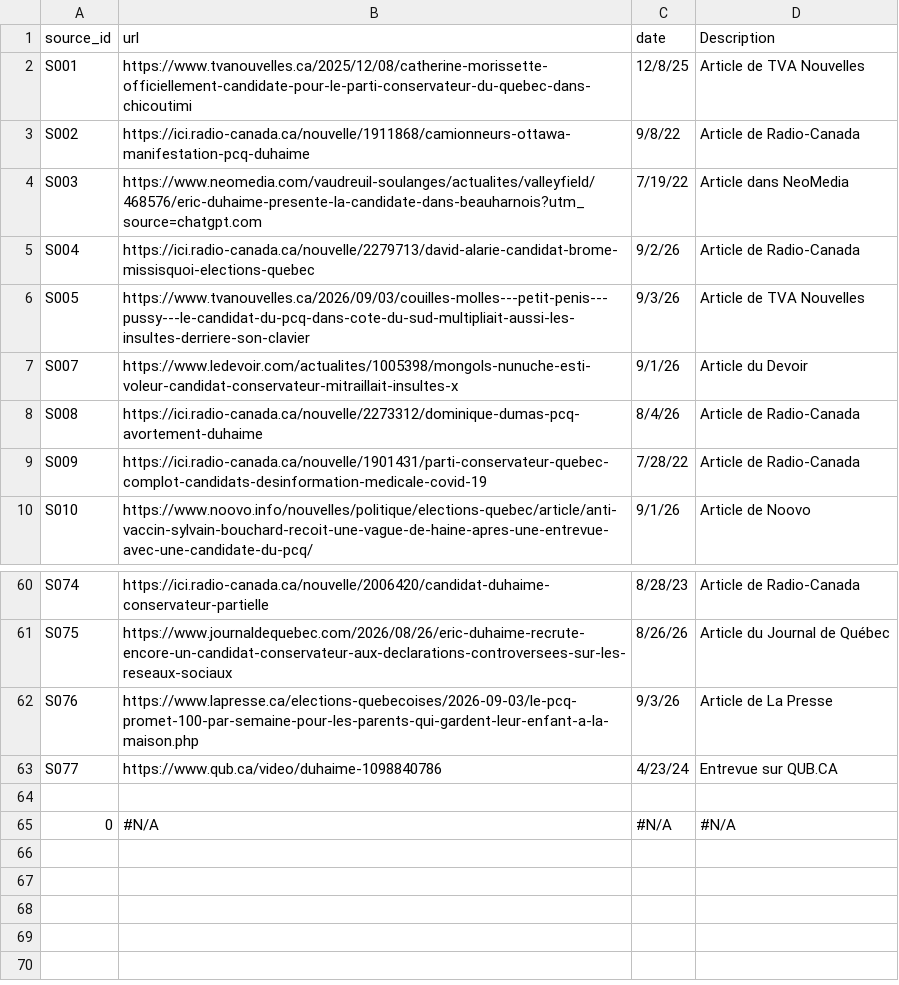
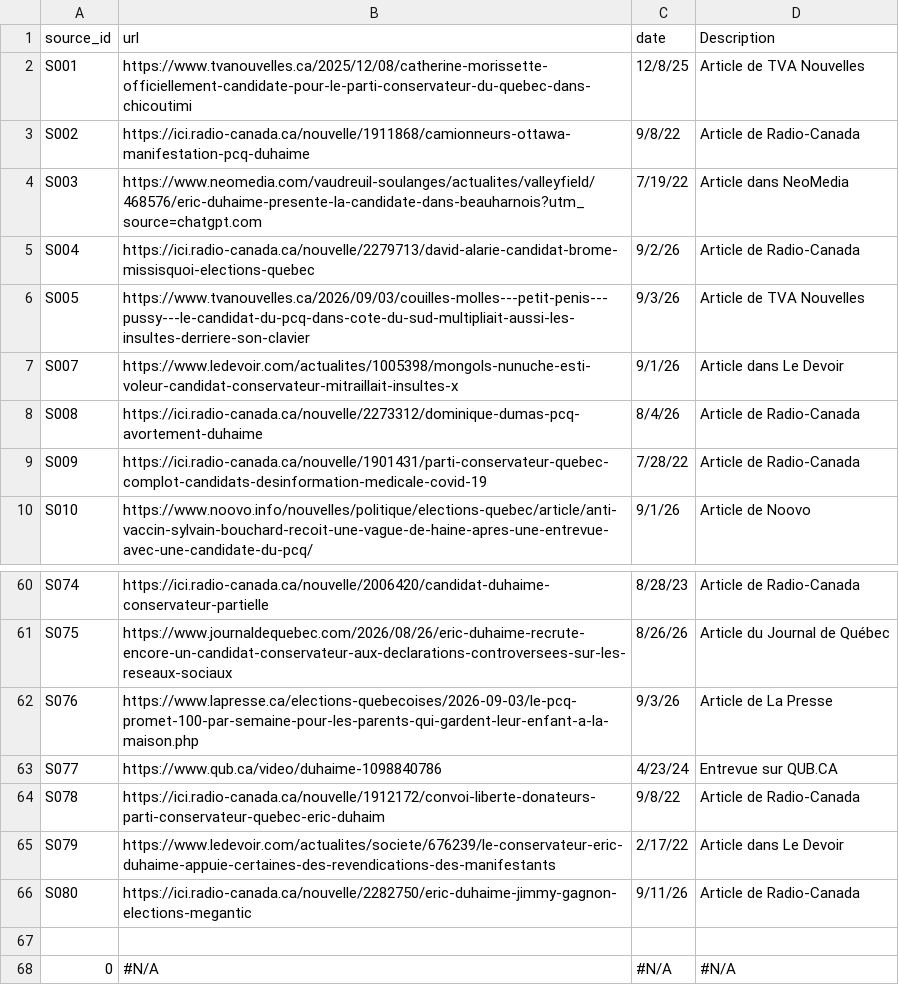
Before and after one commit to Discredit125/discredit125, a CSV file: data/sources.csv, drawn as a sheet; only a part is shown, gaps mark what is left out.

```diff
--- a/data/sources.csv
+++ b/data/sources.csv
@@ -6,3 +6,3 @@ S004;https://ici.radio-canada.ca/nouvelle/2279713/david-alarie-candidat-brome-mi
 S005;https://www.tvanouvelles.ca/2026/09/03/couilles-molles---petit-penis---pussy---le-candidat-du-pcq-dans-cote-du-sud-multipliait-aussi-les-insultes-derriere-son-clavier;9/3/26;Article de TVA Nouvelles
-S007;https://www.ledevoir.com/actualites/1005398/mongols-nunuche-esti-voleur-candidat-conservateur-mitraillait-insultes-x;9/1/26;Article du Devoir
+S007;https://www.ledevoir.com/actualites/1005398/mongols-nunuche-esti-voleur-candidat-conservateur-mitraillait-insultes-x;9/1/26;Article dans Le Devoir
 S008;https://ici.radio-canada.ca/nouvelle/2273312/dominique-dumas-pcq-avortement-duhaime;8/4/26;Article de Radio-Canada
@@ -64,2 +64,5 @@ S076;https://www.lapresse.ca/elections-quebecoises/2026-09-03/le-pcq-promet-100-
 S077;https://www.qub.ca/video/duhaime-1098840786;4/23/24;Entrevue sur QUB.CA
+S078;https://ici.radio-canada.ca/nouvelle/1912172/convoi-liberte-donateurs-parti-conservateur-quebec-eric-duhaim;9/8/22;Article de Radio-Canada
+S079;https://www.ledevoir.com/actualites/societe/676239/le-conservateur-eric-duhaime-appuie-certaines-des-revendications-des-manifestants;2/17/22;Article dans Le Devoir
+S080;https://ici.radio-canada.ca/nouvelle/2282750/eric-duhaime-jimmy-gagnon-elections-megantic;9/11/26;Article de Radio-Canada
 ;;;
```
Also changed, not shown: data/attributions.csv, data/attributions_sources.csv, 1 other file.
